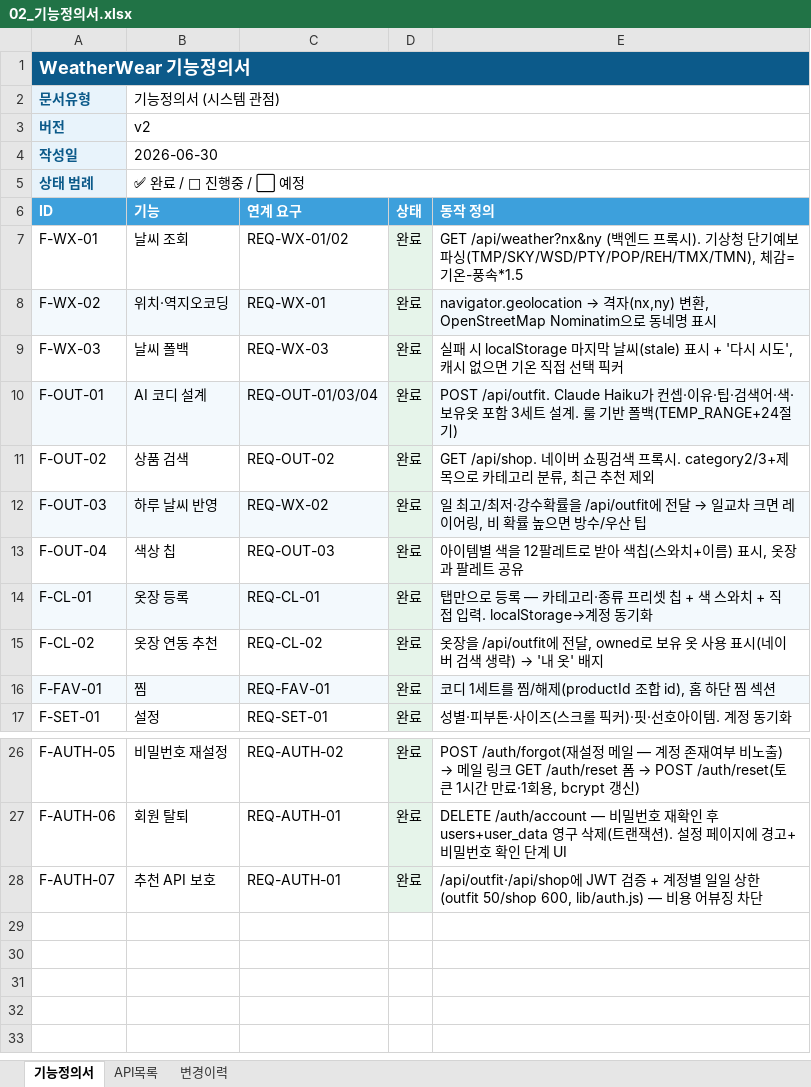
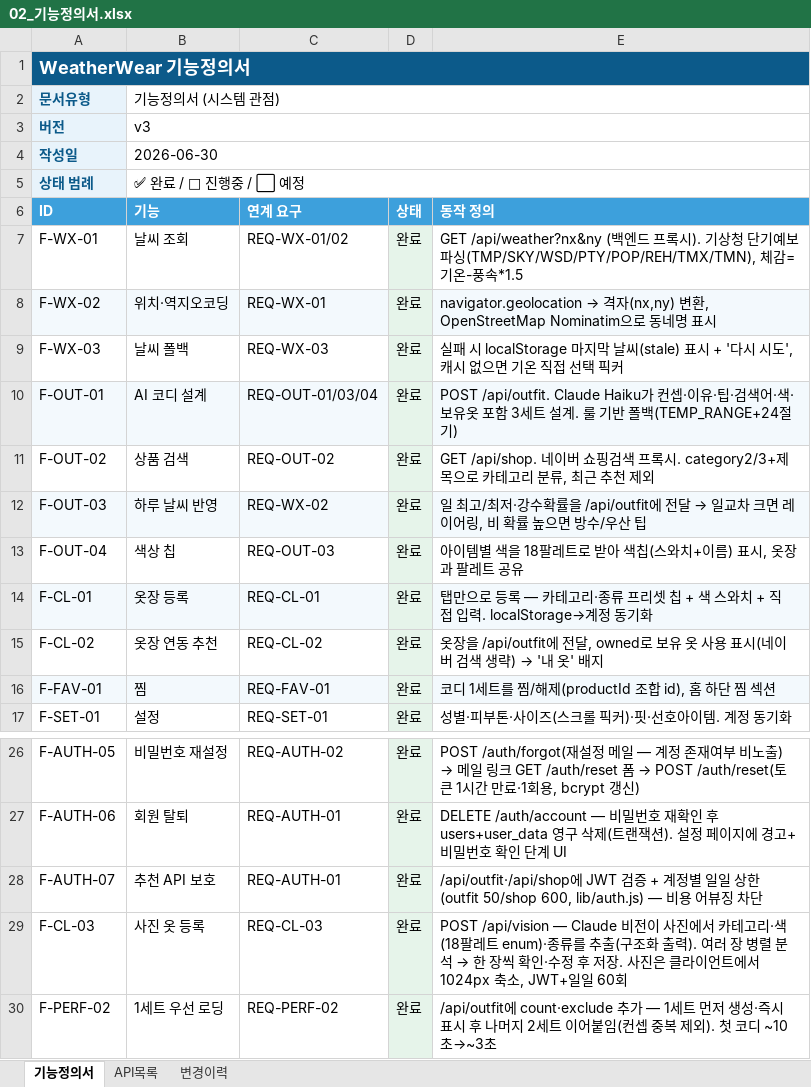
Before and after one commit to tmxpffk1725-rocky/weatherwear, an Excel workbook: docs/02_기능정의서.xlsx, sheet 기능정의서, drawn as a sheet; only a part is shown, gaps mark what is left out; values as stored, in another font and other column widths than the file's, no borders; the diff names each change by its address in the sheet, - before the commit and + after, or states it on an @@ line.

```diff
--- a/docs/02_기능정의서.xlsx (sheet 기능정의서)
+++ b/docs/02_기능정의서.xlsx (sheet 기능정의서)
-B3 (기능): v2
+B3 (기능): v3
-E13 (동작 정의): 아이템별 색을 12팔레트로 받아 색칩(스와치+이름) 표시, 옷장과 팔레트 공유
+E13 (동작 정의): 아이템별 색을 18팔레트로 받아 색칩(스와치+이름) 표시, 옷장과 팔레트 공유
+row 29: F-CL-03 | 사진 옷 등록 | REQ-CL-03 | 완료 | POST /api/vision — Claude 비전이 사진에서 카테고리·색(18팔레트 enum)·종류를 추출(구조화 출력). 여러 장 병렬 분석 → 한 장씩 확인·수정 후 저장. 사진은 클라이언트에서 1024px 축소, JWT+일일 60회
+row 30: F-PERF-02 | 1세트 우선 로딩 | REQ-PERF-02 | 완료 | /api/outfit에 count·exclude 추가 — 1세트 먼저 생성·즉시 표시 후 나머지 2세트 이어붙임(컨셉 중복 제외). 첫 코디 ~10초→~3초
```
Also changed, not shown: sheet API목록, sheet 변경이력, docs/00_기획서.xlsx, docs/01_요구사항정의서.xlsx, 12 other files.
